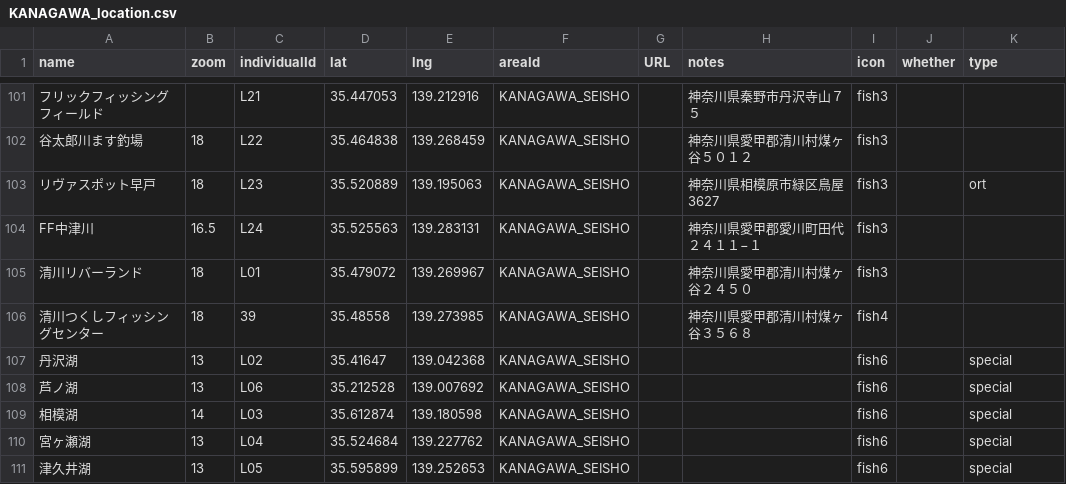
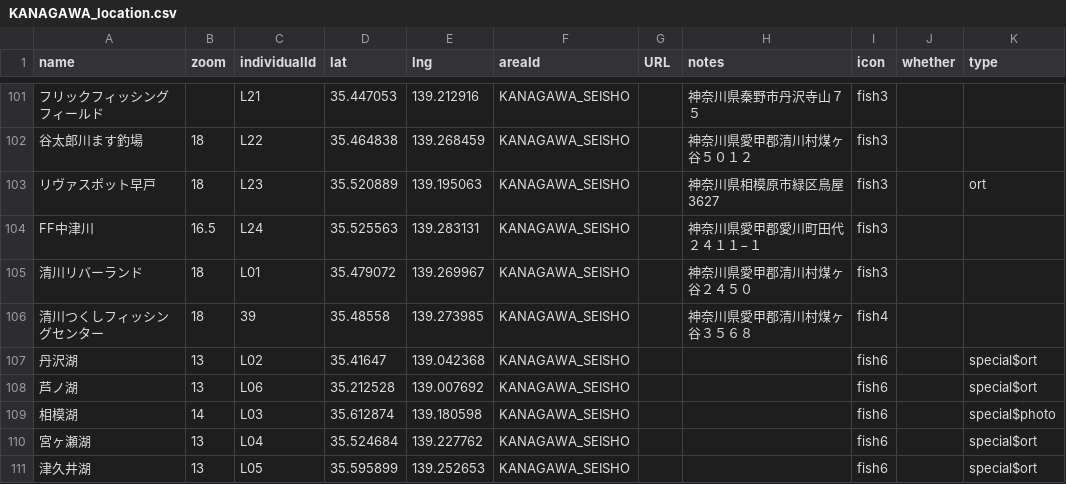
Before and after one commit to 4476barebare/MAP-, a CSV file: KANTO/KANAGAWA_location.csv, drawn as a sheet; only a part is shown, gaps mark what is left out.

Commit message:
Update KANAGAWA_location.csv

```diff
--- a/KANTO/KANAGAWA_location.csv
+++ b/KANTO/KANAGAWA_location.csv
@@ -106,6 +106,6 @@ FF中津川,16.5,L24,35.525563,139.283131,KANAGAWA_SEISHO,,神奈川県愛甲郡
 清川つくしフィッシングセンター,18,39,35.48558,139.273985,KANAGAWA_SEISHO,,神奈川県愛甲郡清川村煤ヶ谷３５６８,fish4,,
-丹沢湖,13,L02,35.41647,139.042368,KANAGAWA_SEISHO,,,fish6,,special
-芦ノ湖,13,L06,35.212528,139.007692,KANAGAWA_SEISHO,,,fish6,,special
-相模湖,14,L03,35.612874,139.180598,KANAGAWA_SEISHO,,,fish6,,special
-宮ヶ瀬湖,13,L04,35.524684,139.227762,KANAGAWA_SEISHO,,,fish6,,special
-津久井湖,13,L05,35.595899,139.252653,KANAGAWA_SEISHO,,,fish6,,special
+丹沢湖,13,L02,35.41647,139.042368,KANAGAWA_SEISHO,,,fish6,,special$ort
+芦ノ湖,13,L06,35.212528,139.007692,KANAGAWA_SEISHO,,,fish6,,special$ort
+相模湖,14,L03,35.612874,139.180598,KANAGAWA_SEISHO,,,fish6,,special$photo
+宮ヶ瀬湖,13,L04,35.524684,139.227762,KANAGAWA_SEISHO,,,fish6,,special$ort
+津久井湖,13,L05,35.595899,139.252653,KANAGAWA_SEISHO,,,fish6,,special$ort
```
